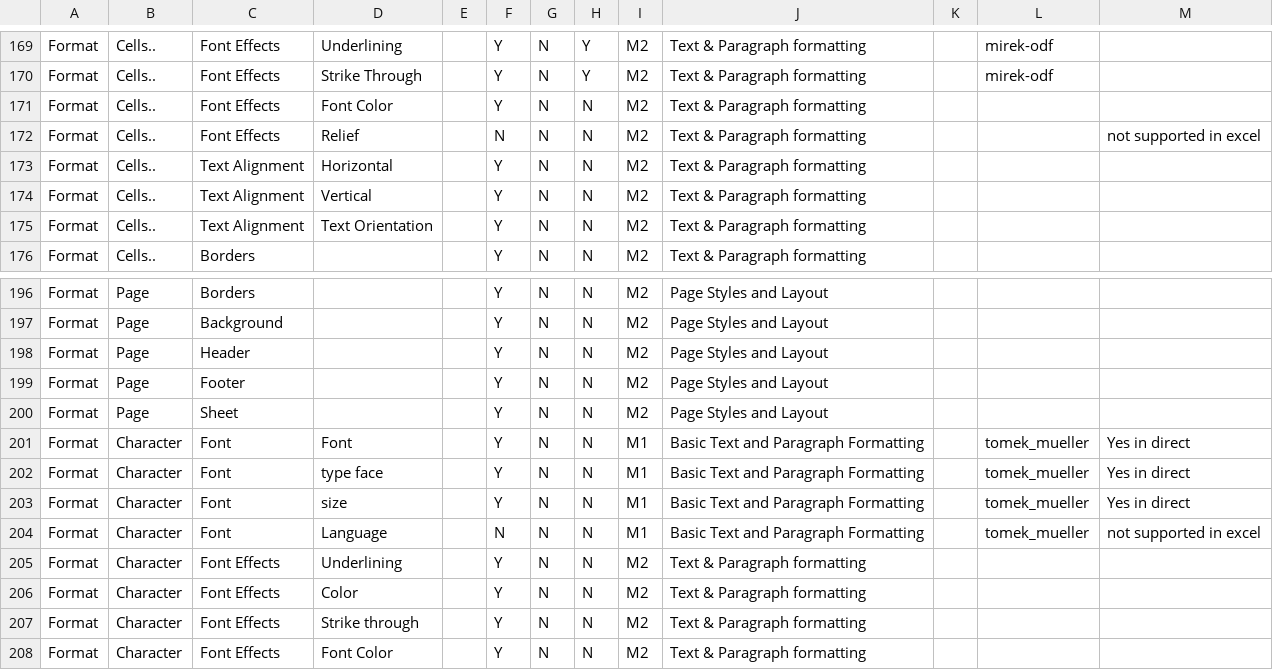
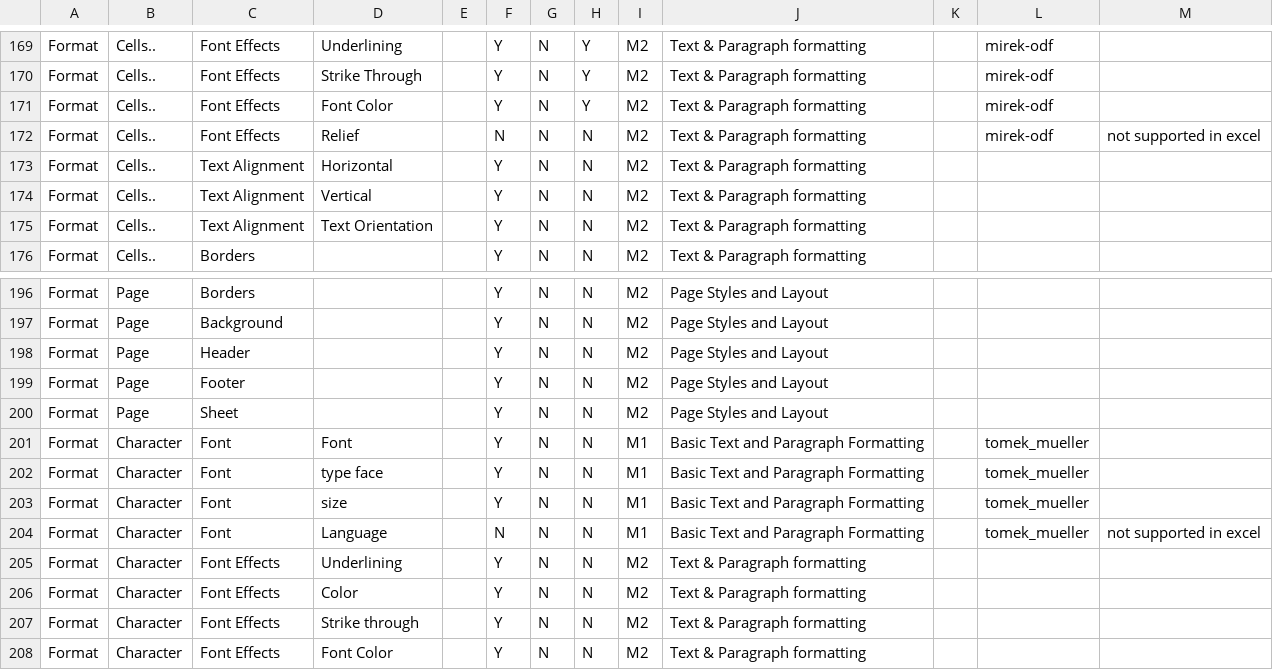
Before and after one commit to svn2github/zlib123, a CSV file: docs/Tester documentation/Spreadsheet Features List Mapping.csv, drawn as a sheet; only a part is shown, gaps mark what is left out.

```diff
--- a/docs/Tester documentation/Spreadsheet Features List Mapping.csv
+++ b/docs/Tester documentation/Spreadsheet Features List Mapping.csv
@@ -173,4 +173,4 @@ Format;Cells..;Font Effects;Underlining;;Y;N;Y;M2;Text & Paragraph formatting;;m
 Format;Cells..;Font Effects;Strike Through;;Y;N;Y;M2;Text & Paragraph formatting;;mirek-odf;
-Format;Cells..;Font Effects;Font Color;;Y;N;N;M2;Text & Paragraph formatting;;;
-Format;Cells..;Font Effects;Relief;;N;N;N;M2;Text & Paragraph formatting;;;not supported in excel
+Format;Cells..;Font Effects;Font Color;;Y;N;Y;M2;Text & Paragraph formatting;;mirek-odf;
+Format;Cells..;Font Effects;Relief;;N;N;N;M2;Text & Paragraph formatting;;mirek-odf;not supported in excel
 Format;Cells..;Text Alignment;Horizontal;;Y;N;N;M2;Text & Paragraph formatting;;;
@@ -203,5 +203,5 @@ Format;Page;Footer;;;Y;N;N;M2;Page Styles and Layout;;;
 Format;Page;Sheet;;;Y;N;N;M2;Page Styles and Layout;;;
-Format;Character;Font;Font;;Y;N;N;M1;Basic Text and Paragraph Formatting;;tomek_mueller;Yes in direct
-Format;Character;Font;type face;;Y;N;N;M1;Basic Text and Paragraph Formatting;;tomek_mueller;Yes in direct
-Format;Character;Font;size;;Y;N;N;M1;Basic Text and Paragraph Formatting;;tomek_mueller;Yes in direct
+Format;Character;Font;Font;;Y;N;N;M1;Basic Text and Paragraph Formatting;;tomek_mueller;
+Format;Character;Font;type face;;Y;N;N;M1;Basic Text and Paragraph Formatting;;tomek_mueller;
+Format;Character;Font;size;;Y;N;N;M1;Basic Text and Paragraph Formatting;;tomek_mueller;
 Format;Character;Font;Language;;N;N;N;M1;Basic Text and Paragraph Formatting;;tomek_mueller;not supported in excel
```
Also changed, not shown: 2 other files.
